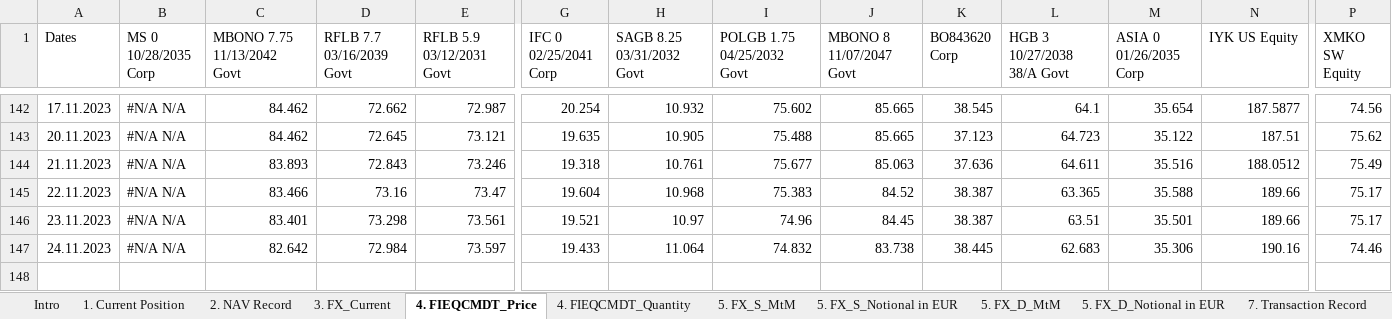
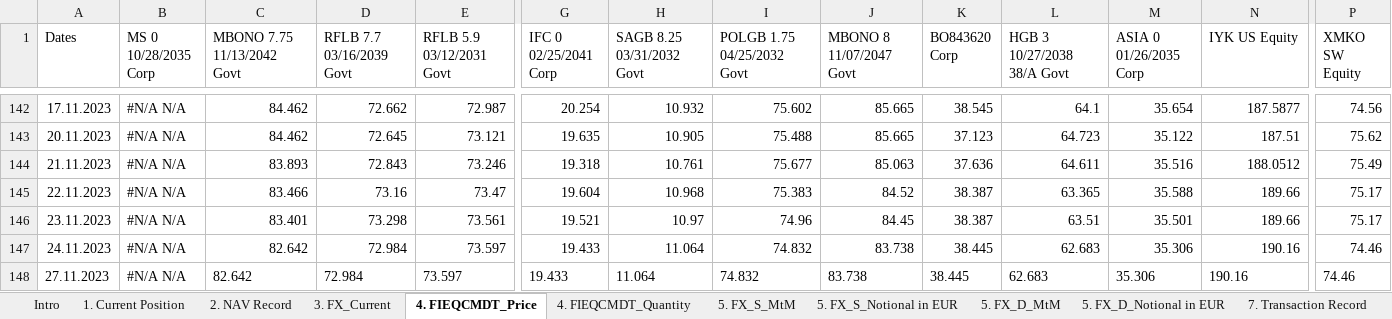
Before and after one commit to XuanzheGe/Portfolio-Performance-Report, an Excel workbook: Portfolio_20231124 - Copy.xlsx, sheet 4. FIEQCMDT_Price, drawn as a sheet; only a part is shown, gaps mark what is left out; values as stored, in another font and other column widths than the file's, no borders; rows hold the shown columns only; the diff names each change by its address in the sheet, - before the commit and + after, or states it on an @@ line.

```diff
--- a/Portfolio_20231124 - Copy.xlsx (sheet 4. FIEQCMDT_Price)
+++ b/Portfolio_20231124 - Copy.xlsx (sheet 4. FIEQCMDT_Price)
+row 148: 27.11.2023 | #N/A N/A | 82.642 | 72.984 | 73.597 | 19.433 | 11.064 | 74.832 | 83.738 | 38.445 | 62.683 | 35.306 | 190.16 | 74.46
```
Also changed, not shown: sheet 8. FX_EURFCU, sheet 10. BM, sheet 1. Current Position, sheet 3. FX_Current, formulas that keep their value, Portfolio_20231124 - Copyright.xlsx.
